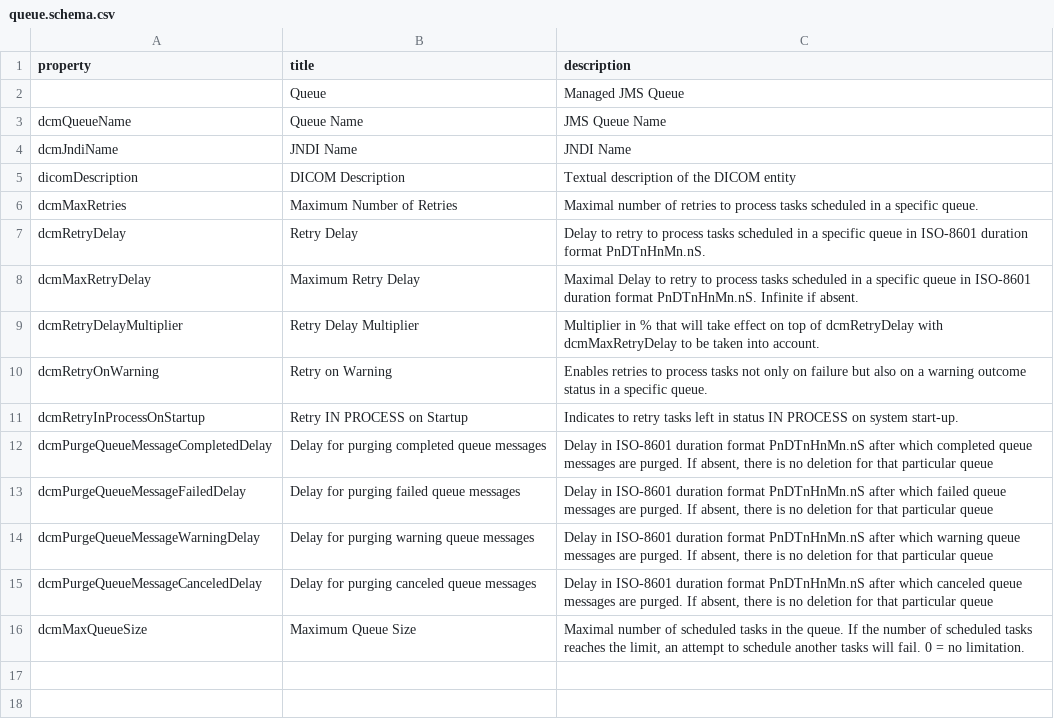
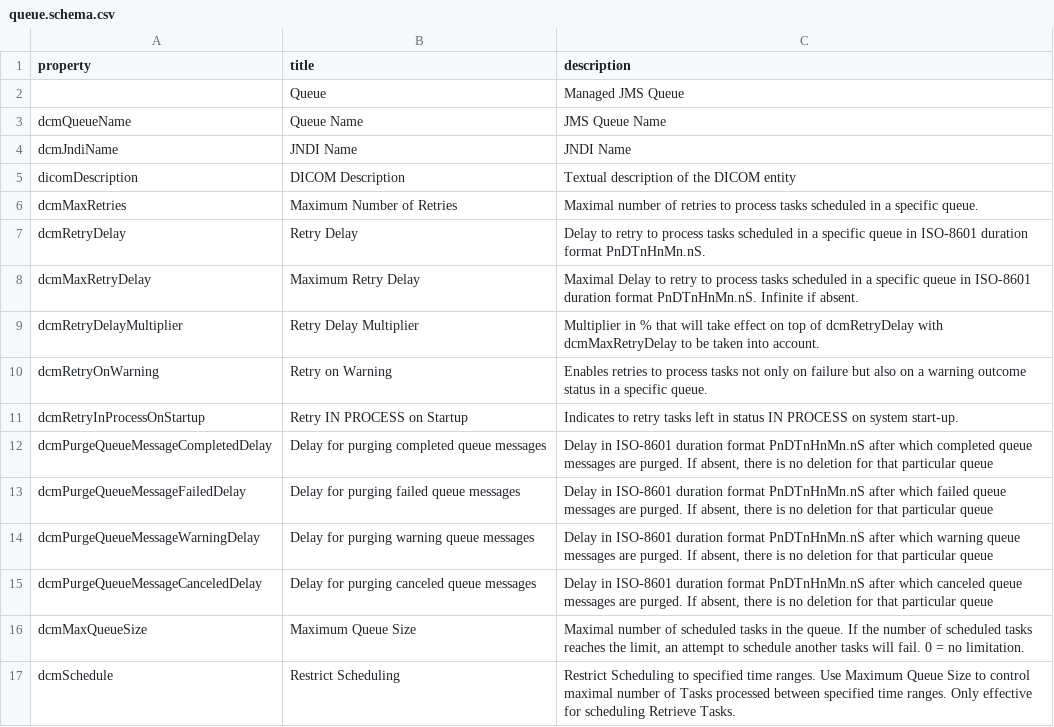
Before and after one commit to dcm4che/dcm4chee-arc-lang, a CSV file: src/csv/queue.schema.csv, drawn as a sheet.

Commit message:
fix #18: add dcmSchedule to queue.schema

```diff
--- a/src/csv/queue.schema.csv
+++ b/src/csv/queue.schema.csv
@@ -16 +16,2 @@
 "dcmMaxQueueSize","Maximum Queue Size","Maximal number of scheduled tasks in the queue. If the number of scheduled tasks reaches the limit, an attempt to schedule another tasks will fail. 0 = no limitation."
+"dcmSchedule","Restrict Scheduling","Restrict Scheduling to specified time ranges. Use Maximum Queue Size to control maximal number of Tasks processed between specified time ranges. Only effective for scheduling Retrieve Tasks."
```
Also changed, not shown: 1 other file.
